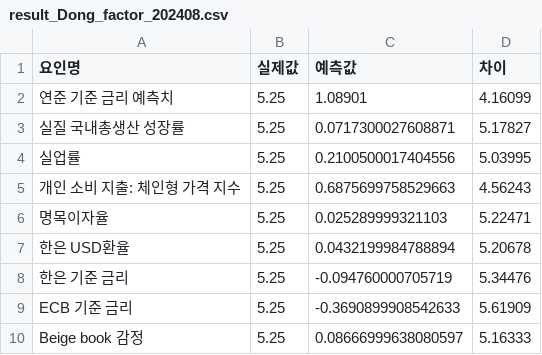
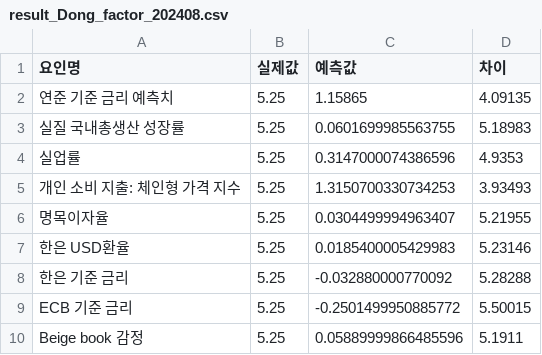
Before and after one commit to AB25122-sudo/MLP_Finance_Fed, a CSV file: Fed1/Dong/result_Dong_factor_202408.csv, drawn as a sheet.

```diff
--- a/Fed1/Dong/result_Dong_factor_202408.csv
+++ b/Fed1/Dong/result_Dong_factor_202408.csv
@@ -1,10 +1,10 @@
 요인명,실제값,예측값,차이
-연준 기준 금리 예측치,5.25,1.08901,4.16099
-실질 국내총생산 성장률,5.25,0.0717300027608871,5.17827
-실업률,5.25,0.2100500017404556,5.03995
-개인 소비 지출: 체인형 가격 지수,5.25,0.6875699758529663,4.56243
-명목이자율,5.25,0.025289999321103,5.22471
-한은 USD환율,5.25,0.0432199984788894,5.20678
-한은 기준 금리,5.25,-0.094760000705719,5.34476
-ECB 기준 금리,5.25,-0.3690899908542633,5.61909
-Beige book 감정,5.25,0.08666999638080597,5.16333
+연준 기준 금리 예측치,5.25,1.15865,4.09135
+실질 국내총생산 성장률,5.25,0.0601699985563755,5.18983
+실업률,5.25,0.3147000074386596,4.9353
+개인 소비 지출: 체인형 가격 지수,5.25,1.3150700330734253,3.93493
+명목이자율,5.25,0.0304499994963407,5.21955
+한은 USD환율,5.25,0.0185400005429983,5.23146
+한은 기준 금리,5.25,-0.032880000770092,5.28288
+ECB 기준 금리,5.25,-0.2501499950885772,5.50015
+Beige book 감정,5.25,0.05889999866485596,5.1911
```
Also changed, not shown: 5 other files.
